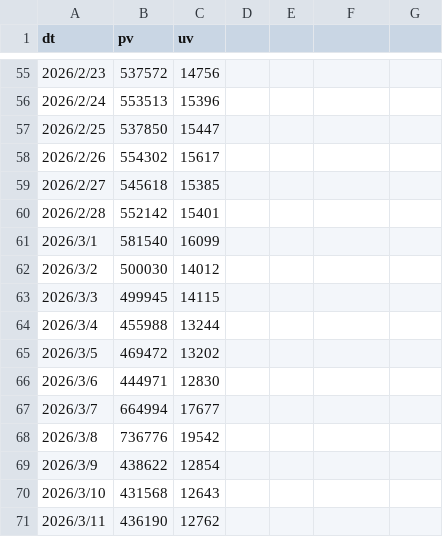
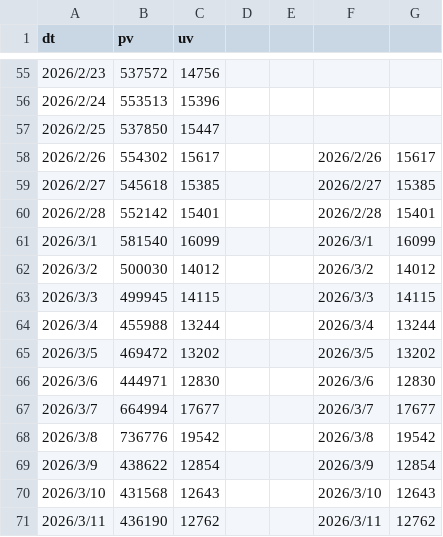
Before and after one commit to shockey0328/czx, a CSV file: 核心数据看板（周度）/活跃用户趋势_utf8.csv, drawn as a sheet; only a part is shown, gaps mark what is left out; the diff names each change by its address in the sheet, - before the commit and + after, or states it on an @@ line.

```diff
--- a/核心数据看板（周度）/活跃用户趋势_utf8.csv
+++ b/核心数据看板（周度）/活跃用户趋势_utf8.csv
-F58: (empty)
+F58: 2026/2/26
-G58: (empty)
+G58: 15617
-F59: (empty)
+F59: 2026/2/27
-G59: (empty)
+G59: 15385
-F60: (empty)
+F60: 2026/2/28
-G60: (empty)
+G60: 15401
-F61: (empty)
+F61: 2026/3/1
-G61: (empty)
+G61: 16099
-F62: (empty)
+F62: 2026/3/2
-G62: (empty)
+G62: 14012
-F63: (empty)
+F63: 2026/3/3
-G63: (empty)
+G63: 14115
-F64: (empty)
+F64: 2026/3/4
-G64: (empty)
+G64: 13244
-F65: (empty)
+F65: 2026/3/5
-G65: (empty)
+G65: 13202
-F66: (empty)
+F66: 2026/3/6
-G66: (empty)
+G66: 12830
-F67: (empty)
+F67: 2026/3/7
-G67: (empty)
+G67: 17677
-F68: (empty)
+F68: 2026/3/8
-G68: (empty)
+G68: 19542
-F69: (empty)
+F69: 2026/3/9
-G69: (empty)
+G69: 12854
-F70: (empty)
+F70: 2026/3/10
-G70: (empty)
+G70: 12643
-F71: (empty)
+F71: 2026/3/11
-G71: (empty)
+G71: 12762
```
Also changed, not shown: 搜索数据看板（周度）/第10周搜索词.csv, 1 other file.
